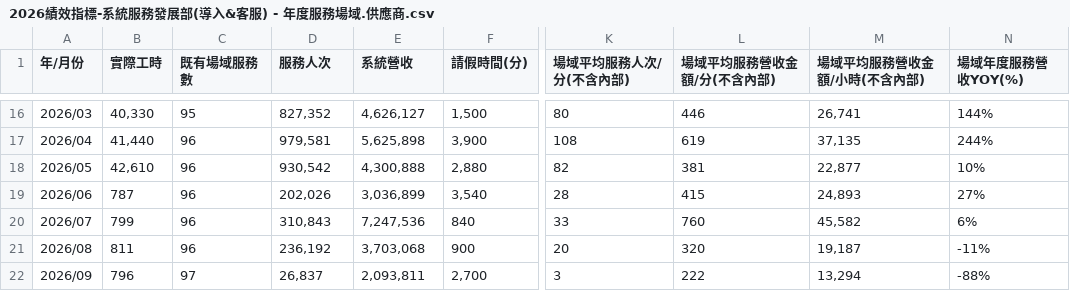
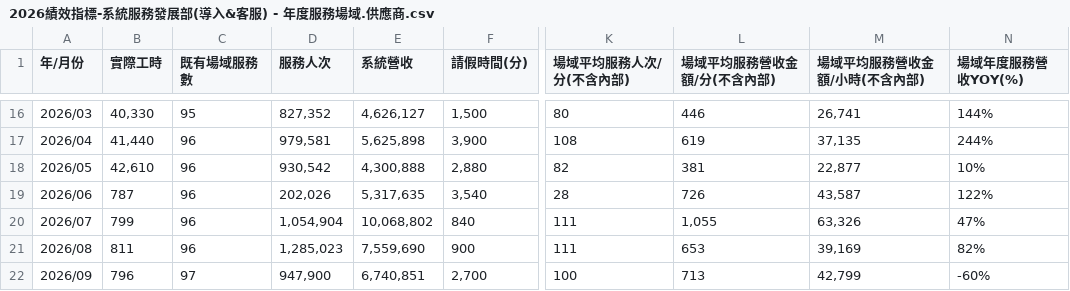
Before and after one commit to emma-collab190/dept-dashboard, a CSV file: 2026績效指標-系統服務發展部(導入&客服) - 年度服務場域.供應商.csv, drawn as a sheet; only a part is shown, gaps mark what is left out; the diff covers the shown part only; the diff names each change by its address in the sheet, - before the commit and + after, or states it on an @@ line.

```diff
--- a/2026績效指標-系統服務發展部(導入&客服) - 年度服務場域.供應商.csv
+++ b/2026績效指標-系統服務發展部(導入&客服) - 年度服務場域.供應商.csv
-E19 (系統營收): 3,036,899
+E19 (系統營收): 5,317,635
-L19 (場域平均服務營收金額/分(不含內部)): 415
+L19 (場域平均服務營收金額/分(不含內部)): 726
-M19 (場域平均服務營收金額/小時(不含內部)): 24,893
+M19 (場域平均服務營收金額/小時(不含內部)): 43,587
-N19 (場域年度服務營收YOY(%)): 27%
+N19 (場域年度服務營收YOY(%)): 122%
-D20 (服務人次): 310,843
+D20 (服務人次): 1,054,904
-E20 (系統營收): 7,247,536
+E20 (系統營收): 10,068,802
-K20 (場域平均服務人次/分(不含內部)): 33
+K20 (場域平均服務人次/分(不含內部)): 111
-L20 (場域平均服務營收金額/分(不含內部)): 760
+L20 (場域平均服務營收金額/分(不含內部)): 1,055
-M20 (場域平均服務營收金額/小時(不含內部)): 45,582
+M20 (場域平均服務營收金額/小時(不含內部)): 63,326
-N20 (場域年度服務營收YOY(%)): 6%
+N20 (場域年度服務營收YOY(%)): 47%
-D21 (服務人次): 236,192
+D21 (服務人次): 1,285,023
-E21 (系統營收): 3,703,068
+E21 (系統營收): 7,559,690
-K21 (場域平均服務人次/分(不含內部)): 20
+K21 (場域平均服務人次/分(不含內部)): 111
-L21 (場域平均服務營收金額/分(不含內部)): 320
+L21 (場域平均服務營收金額/分(不含內部)): 653
-M21 (場域平均服務營收金額/小時(不含內部)): 19,187
+M21 (場域平均服務營收金額/小時(不含內部)): 39,169
-N21 (場域年度服務營收YOY(%)): -11%
+N21 (場域年度服務營收YOY(%)): 82%
-D22 (服務人次): 26,837
+D22 (服務人次): 947,900
-E22 (系統營收): 2,093,811
+E22 (系統營收): 6,740,851
-K22 (場域平均服務人次/分(不含內部)): 3
+K22 (場域平均服務人次/分(不含內部)): 100
-L22 (場域平均服務營收金額/分(不含內部)): 222
+L22 (場域平均服務營收金額/分(不含內部)): 713
-M22 (場域平均服務營收金額/小時(不含內部)): 13,294
+M22 (場域平均服務營收金額/小時(不含內部)): 42,799
-N22 (場域年度服務營收YOY(%)): -88%
+N22 (場域年度服務營收YOY(%)): -60%
```
Also changed, not shown: 7 added rows, 1 removed row and 36 edited cells elsewhere in this file, 2026績效指標-系統服務發展部(導入&客服) - 2026人力利用率.csv, 2026績效指標-系統服務發展部(導入&客服) - 2026每月業績(預估_實際).csv, 5 other files.
